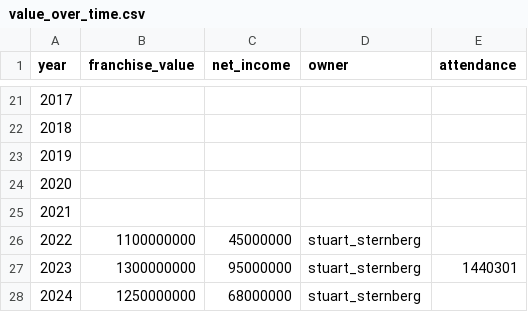
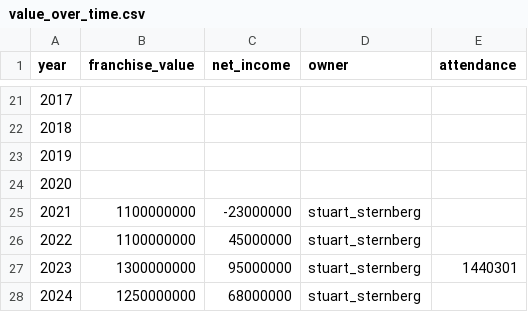
Before and after one commit to SterlingIvey/Baseball-Owner-Demographic-Data-Analyzer, a CSV file: tbd/value_over_time.csv, drawn as a sheet; only a part is shown, gaps mark what is left out.

Commit message:
Update value_over_time.csv

```diff
--- a/tbd/value_over_time.csv
+++ b/tbd/value_over_time.csv
@@ -24,3 +24,3 @@ year,franchise_value,net_income,owner,attendance
 2020,
-2021,
+2021,1100000000,-23000000,stuart_sternberg,
 2022,1100000000,45000000,stuart_sternberg,
```
